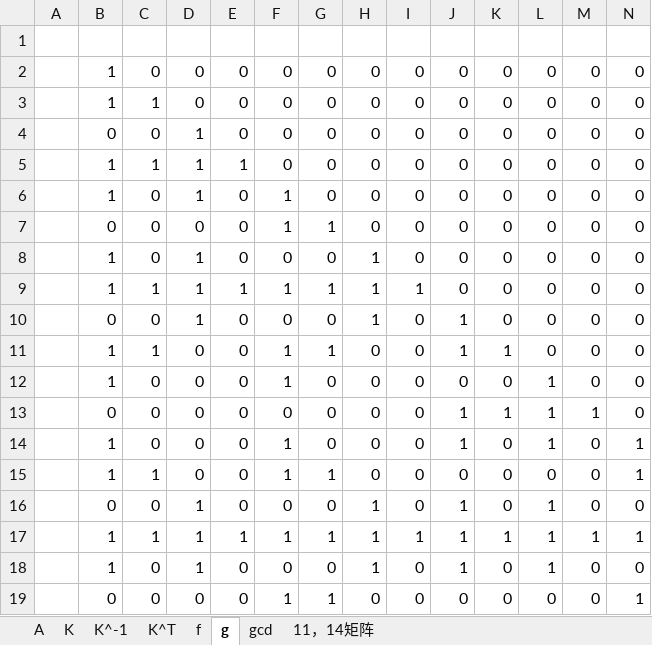
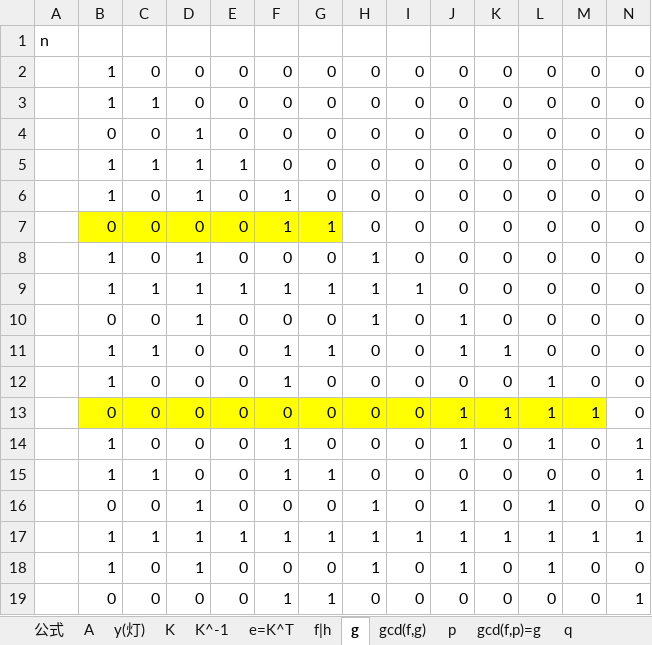
Before and after one commit to axpokl/LightOut, an Excel workbook: 十字测试.xlsx, sheet g, drawn as a sheet; only a part is shown; values as stored, in another font and other column widths than the file's, no borders; conditional formats not drawn; the diff names each change by its address in the sheet, - before the commit and + after, or states it on an @@ line.

```diff
--- a/十字测试.xlsx (sheet g)
+++ b/十字测试.xlsx (sheet g)
-sheet tab: K^T
+sheet tab: e=K^T
-sheet tab: f
+sheet tab: f|h
-sheet tab: gcd
+sheet tab: gcd(f,g)
+sheet tab: 公式
+sheet tab: y(灯)
+sheet tab: p
+sheet tab: gcd(f,p)=g
+sheet tab: q
-A1: (empty)
+A1: n
-B7:G7 fill: none
+B7:G7 fill: #FFFF00
-B13:M13 fill: none
+B13:M13 fill: #FFFF00
```
Also changed, not shown: sheet gcd(f,g), sheet 11，14矩阵, sheet f|h, sheet A, sheet K^-1, 38 other files.
